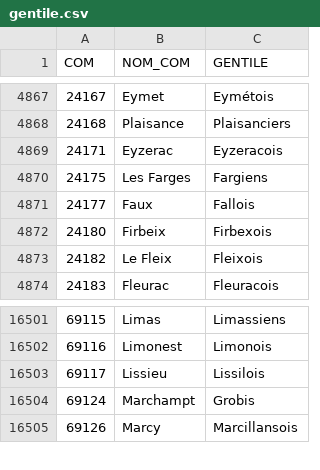
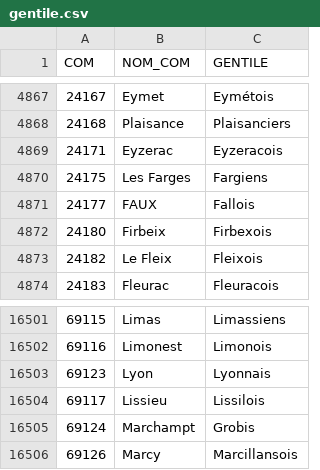
Before and after one commit to annamathieu/PAT, a CSV file: data/gentile.csv, drawn as a sheet; only a part is shown, gaps mark what is left out.

Commit message:
Ajout du gentile "lyonnais"

```diff
--- a/data/gentile.csv
+++ b/data/gentile.csv
@@ -4870,3 +4870,3 @@
 24175;Les Farges;Fargiens
-24177;Faux;Fallois
+24177;FAUX;Fallois
 24180;Firbeix;Firbexois
@@ -16502,2 +16502,3 @@
 69116;Limonest;Limonois
+69123;Lyon;Lyonnais
 69117;Lissieu;Lissilois
```
Also changed, not shown: python/texte lemma.csv, 1 other file.
